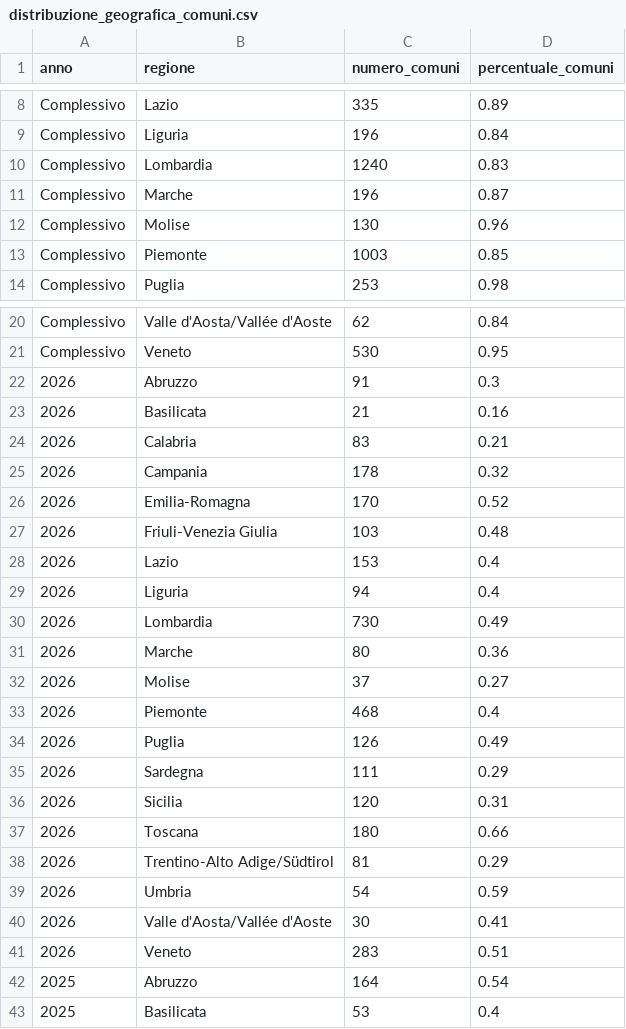
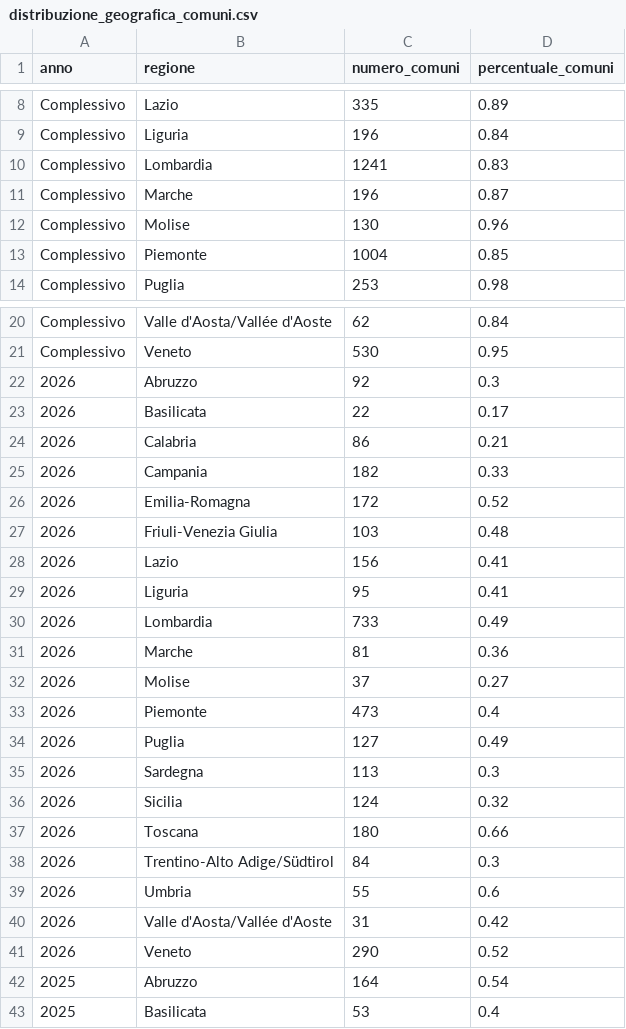
Before and after one commit to MiriamCrudeliniACN/pdnd_opendata, a CSV file: send/data/distribuzione_geografica_comuni.csv, drawn as a sheet; only a part is shown, gaps mark what is left out.

Commit message:
send/data/distribuzione_geografica_comuni.csv updated

```diff
--- a/send/data/distribuzione_geografica_comuni.csv
+++ b/send/data/distribuzione_geografica_comuni.csv
@@ -9,6 +9,6 @@ Complessivo,Lazio,335,0.89
 Complessivo,Liguria,196,0.84
-Complessivo,Lombardia,1240,0.83
+Complessivo,Lombardia,1241,0.83
 Complessivo,Marche,196,0.87
 Complessivo,Molise,130,0.96
-Complessivo,Piemonte,1003,0.85
+Complessivo,Piemonte,1004,0.85
 Complessivo,Puglia,253,0.98
@@ -21,22 +21,22 @@ Complessivo,Valle d'Aosta/Vallée d'Aoste,62,0.84
 Complessivo,Veneto,530,0.95
-2026,Abruzzo,91,0.3
-2026,Basilicata,21,0.16
-2026,Calabria,83,0.21
-2026,Campania,178,0.32
-2026,Emilia-Romagna,170,0.52
+2026,Abruzzo,92,0.3
+2026,Basilicata,22,0.17
+2026,Calabria,86,0.21
+2026,Campania,182,0.33
+2026,Emilia-Romagna,172,0.52
 2026,Friuli-Venezia Giulia,103,0.48
-2026,Lazio,153,0.4
-2026,Liguria,94,0.4
-2026,Lombardia,730,0.49
-2026,Marche,80,0.36
+2026,Lazio,156,0.41
+2026,Liguria,95,0.41
+2026,Lombardia,733,0.49
+2026,Marche,81,0.36
 2026,Molise,37,0.27
-2026,Piemonte,468,0.4
-2026,Puglia,126,0.49
-2026,Sardegna,111,0.29
-2026,Sicilia,120,0.31
+2026,Piemonte,473,0.4
+2026,Puglia,127,0.49
+2026,Sardegna,113,0.3
+2026,Sicilia,124,0.32
 2026,Toscana,180,0.66
-2026,Trentino-Alto Adige/Südtirol,81,0.29
-2026,Umbria,54,0.59
-2026,Valle d'Aosta/Vallée d'Aoste,30,0.41
-2026,Veneto,283,0.51
+2026,Trentino-Alto Adige/Südtirol,84,0.3
+2026,Umbria,55,0.6
+2026,Valle d'Aosta/Vallée d'Aoste,31,0.42
+2026,Veneto,290,0.52
 2025,Abruzzo,164,0.54
```
